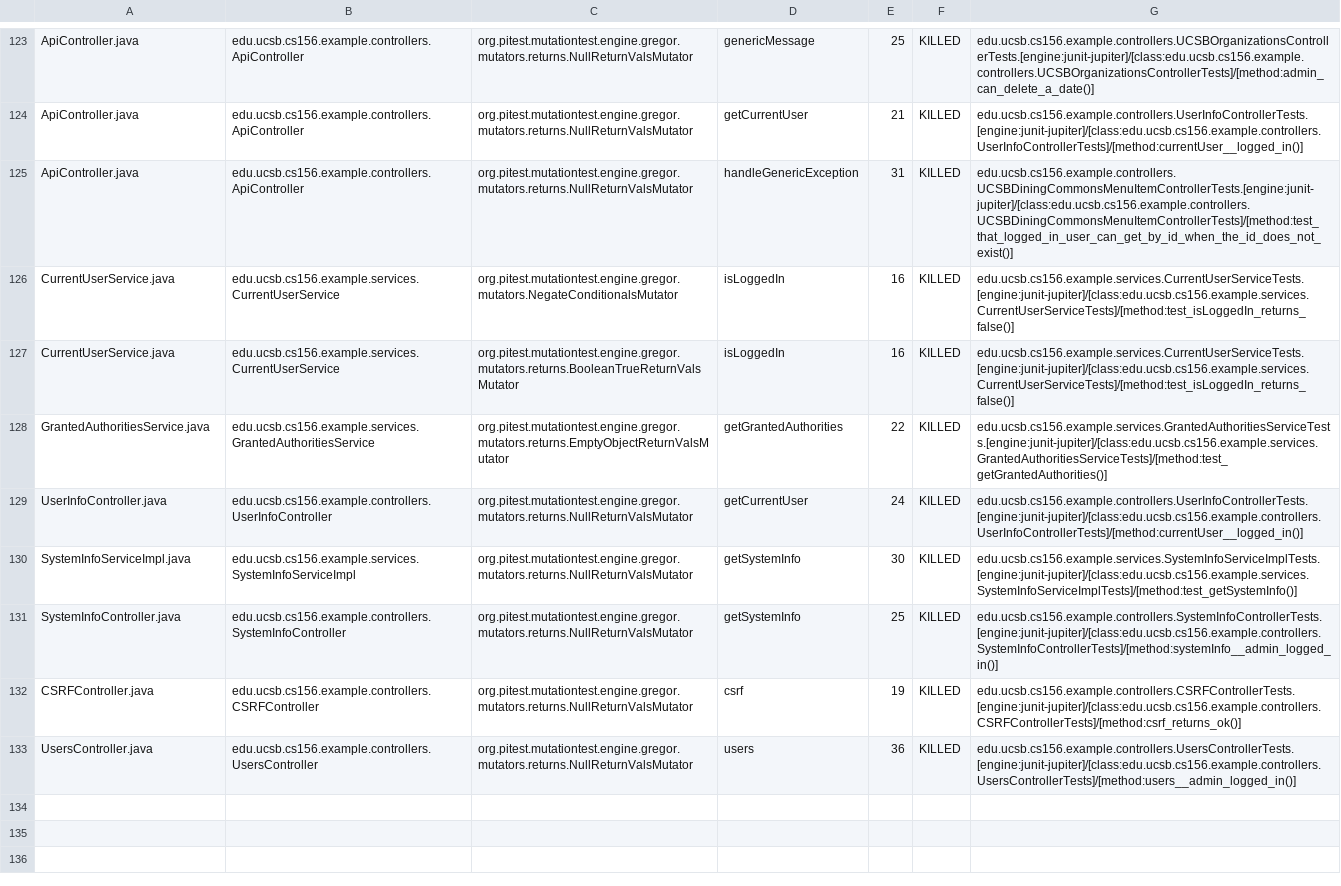
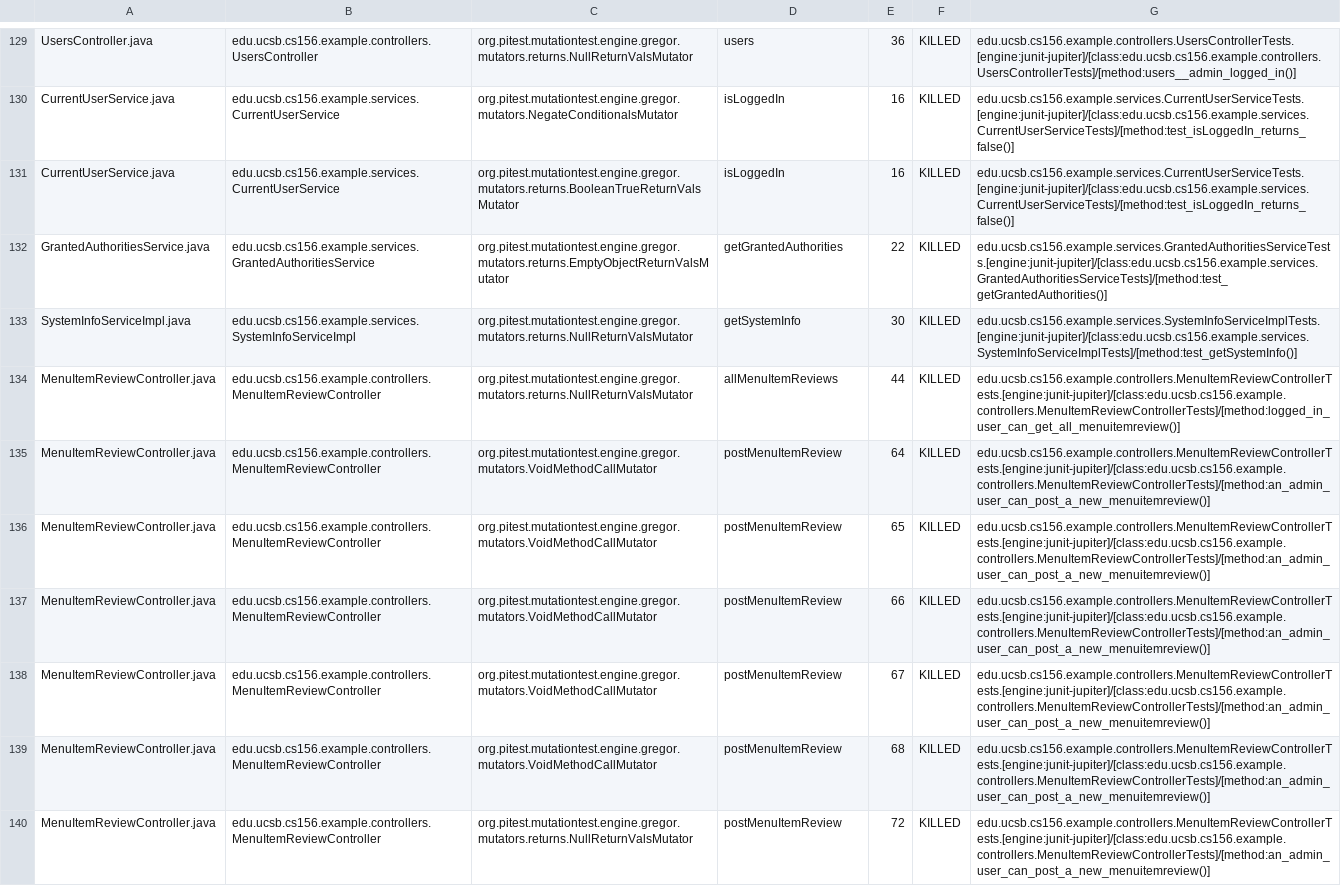
Before and after one commit to ucsb-cs156-s24/team02-s24-5pm-3, a CSV file: pitest/mutations.csv, drawn as a sheet; only a part is shown, gaps mark what is left out; removed rows and columns are numbered as before the commit, all else as after; the diff covers the shown part only; the diff names each change by its address in the sheet, - before the commit and + after, or states it on an @@ line.

Commit message:
Deploying to gh-pages from @ ucsb-cs156-s24/team02-s24-5pm-3@87259fe23593b219f9426507e64e9bc1279f4db7 🚀

```diff
--- a/pitest/mutations.csv
+++ b/pitest/mutations.csv
-A129: ApiController.java
+A129: UsersController.java
-B129: edu.ucsb.cs156.example.controllers.ApiController
+B129: edu.ucsb.cs156.example.controllers.UsersController
-D129: genericMessage
+D129: users
-E129: 25
+E129: 36
-G129: edu.ucsb.cs156.example.controllers.UCSBOrganizationsControllerTests.[engine:junit-jupiter]/[class:edu.ucsb.cs156.example.controllers.UCSBOrganizationsControllerTests]/[method:admin_can_delete_a_date()]
+G129: edu.ucsb.cs156.example.controllers.UsersControllerTests.[engine:junit-jupiter]/[class:edu.ucsb.cs156.example.controllers.UsersControllerTests]/[method:users__admin_logged_in()]
@@ row 124 moved to row 2: ApiController.java @@
-row 125: ApiController.java | edu.ucsb.cs156.example.controllers.ApiController | org.pitest.mutationtest.engine.gregor.mutators.returns.NullReturnValsMutator | handleGenericException | 31 | KILLED | edu.ucsb.cs156.example.controllers.UCSBDiningCommonsMenuItemControllerTests.[engine:junit-jupiter]/[class:edu.ucsb.cs156.example.controllers.UCSBDiningCommonsMenuItemControllerTests]/[method:test_that_logged_in_user_can_get_by_id_when_the_id_does_not_exist()]
@@ row 129 moved to row 128: UserInfoController.java @@
+row 134: MenuItemReviewController.java | edu.ucsb.cs156.example.controllers.MenuItemReviewController | org.pitest.mutationtest.engine.gregor.mutators.returns.NullReturnValsMutator | allMenuItemReviews | 44 | KILLED | edu.ucsb.cs156.example.controllers.MenuItemReviewControllerTests.[engine:junit-jupiter]/[class:edu.ucsb.cs156.example.controllers.MenuItemReviewControllerTests]/[method:logged_in_user_can_get_all_menuitemreview()]
+row 135: MenuItemReviewController.java | edu.ucsb.cs156.example.controllers.MenuItemReviewController | org.pitest.mutationtest.engine.gregor.mutators.VoidMethodCallMutator | postMenuItemReview | 64 | KILLED | edu.ucsb.cs156.example.controllers.MenuItemReviewControllerTests.[engine:junit-jupiter]/[class:edu.ucsb.cs156.example.controllers.MenuItemReviewControllerTests]/[method:an_admin_user_can_post_a_new_menuitemreview()]
+row 136: MenuItemReviewController.java | edu.ucsb.cs156.example.controllers.MenuItemReviewController | org.pitest.mutationtest.engine.gregor.mutators.VoidMethodCallMutator | postMenuItemReview | 65 | KILLED | edu.ucsb.cs156.example.controllers.MenuItemReviewControllerTests.[engine:junit-jupiter]/[class:edu.ucsb.cs156.example.controllers.MenuItemReviewControllerTests]/[method:an_admin_user_can_post_a_new_menuitemreview()]
+row 137: MenuItemReviewController.java | edu.ucsb.cs156.example.controllers.MenuItemReviewController | org.pitest.mutationtest.engine.gregor.mutators.VoidMethodCallMutator | postMenuItemReview | 66 | KILLED | edu.ucsb.cs156.example.controllers.MenuItemReviewControllerTests.[engine:junit-jupiter]/[class:edu.ucsb.cs156.example.controllers.MenuItemReviewControllerTests]/[method:an_admin_user_can_post_a_new_menuitemreview()]
+row 138: MenuItemReviewController.java | edu.ucsb.cs156.example.controllers.MenuItemReviewController | org.pitest.mutationtest.engine.gregor.mutators.VoidMethodCallMutator | postMenuItemReview | 67 | KILLED | edu.ucsb.cs156.example.controllers.MenuItemReviewControllerTests.[engine:junit-jupiter]/[class:edu.ucsb.cs156.example.controllers.MenuItemReviewControllerTests]/[method:an_admin_user_can_post_a_new_menuitemreview()]
+row 139: MenuItemReviewController.java | edu.ucsb.cs156.example.controllers.MenuItemReviewController | org.pitest.mutationtest.engine.gregor.mutators.VoidMethodCallMutator | postMenuItemReview | 68 | KILLED | edu.ucsb.cs156.example.controllers.MenuItemReviewControllerTests.[engine:junit-jupiter]/[class:edu.ucsb.cs156.example.controllers.MenuItemReviewControllerTests]/[method:an_admin_user_can_post_a_new_menuitemreview()]
-A140: SystemInfoController.java
+A140: MenuItemReviewController.java
-B140: edu.ucsb.cs156.example.controllers.SystemInfoController
+B140: edu.ucsb.cs156.example.controllers.MenuItemReviewController
-D140: getSystemInfo
+D140: postMenuItemReview
-E140: 25
+E140: 72
-G140: edu.ucsb.cs156.example.controllers.SystemInfoControllerTests.[engine:junit-jupiter]/[class:edu.ucsb.cs156.example.controllers.SystemInfoControllerTests]/[method:systemInfo__admin_logged_in()]
+G140: edu.ucsb.cs156.example.controllers.MenuItemReviewControllerTests.[engine:junit-jupiter]/[class:edu.ucsb.cs156.example.controllers.MenuItemReviewControllerTests]/[method:an_admin_user_can_post_a_new_menuitemreview()]
@@ row 132 moved to row 23: CSRFController.java @@
-row 133: UsersController.java | edu.ucsb.cs156.example.controllers.UsersController | org.pitest.mutationtest.engine.gregor.mutators.returns.NullReturnValsMutator | users | 36 | KILLED | edu.ucsb.cs156.example.controllers.UsersControllerTests.[engine:junit-jupiter]/[class:edu.ucsb.cs156.example.controllers.UsersControllerTests]/[method:users__admin_logged_in()]
```
Also changed, not shown: 3 added rows and 83 moved rows elsewhere in this file, 19 other files.
